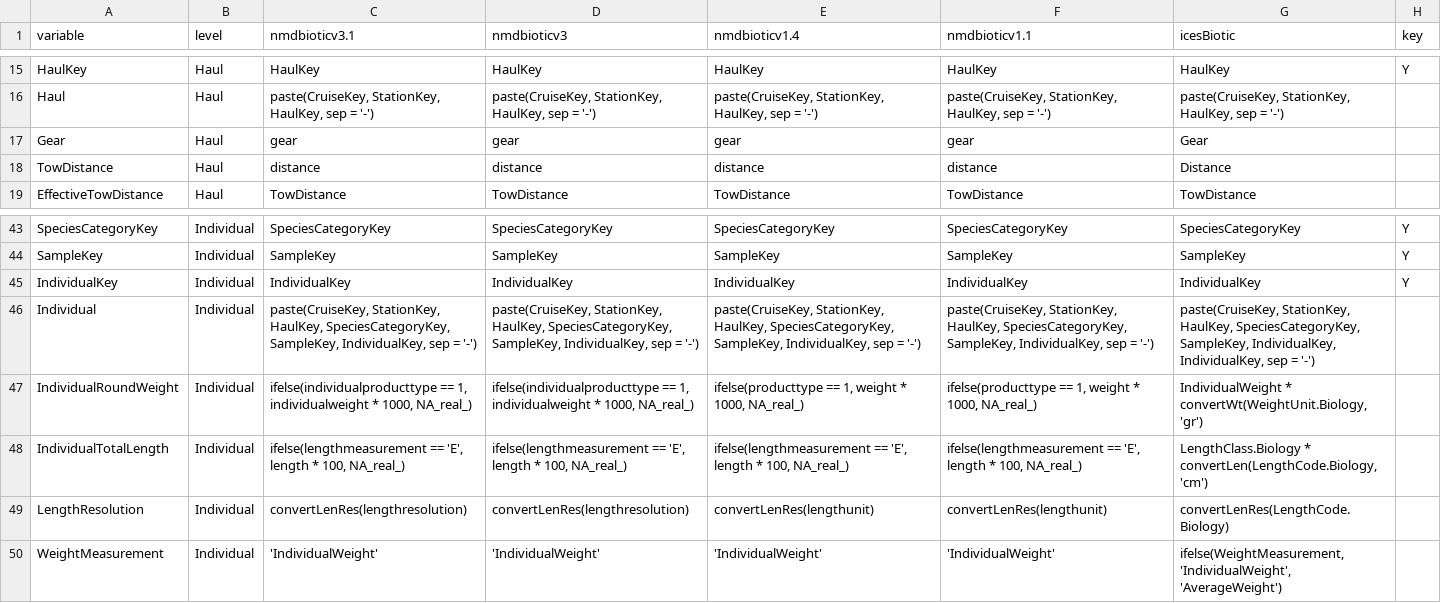
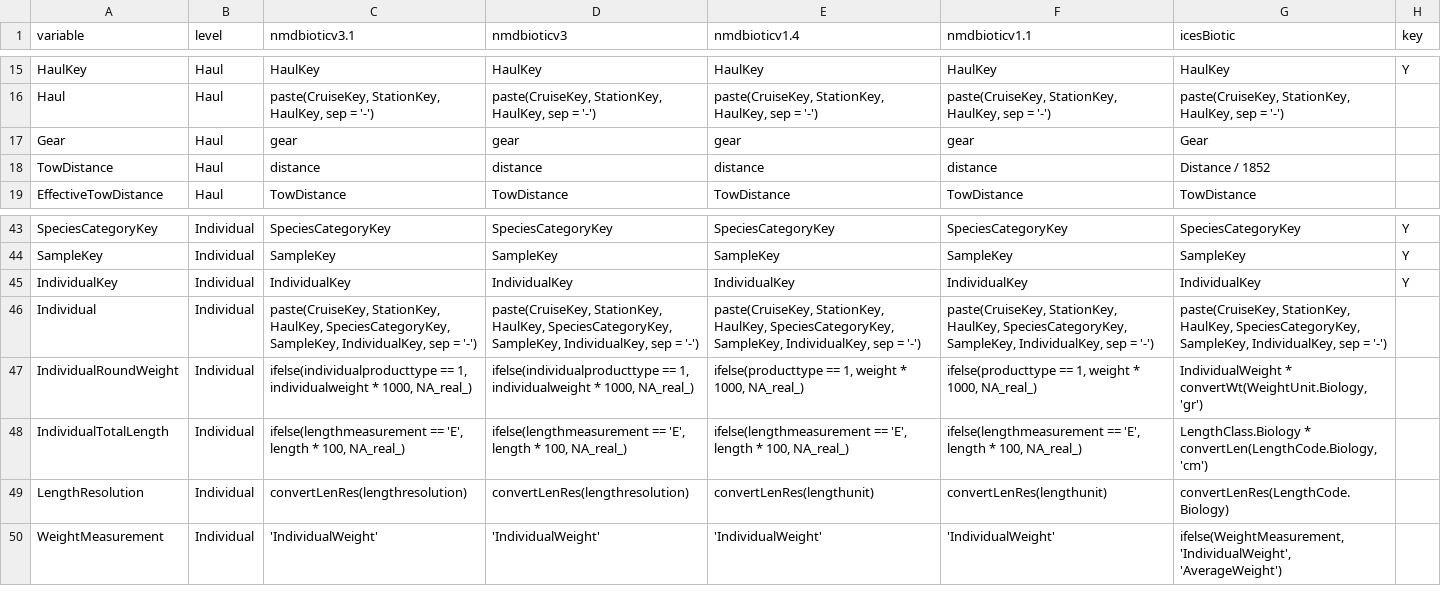
Before and after one commit to StoXProject/RstoxData, a CSV file: data-raw/stox-biotic-final-phase.csv, drawn as a sheet; only a part is shown, gaps mark what is left out.

Commit message:
Fixed time format of StoxAcoustic(). Moved translation of ICESBiotic before merging levels as merging chnges name of some variables. Changed to keep original FishID and add sequetial integers for individuals regenerated from Catch continuing from the maximum FishID. Added documentation of the StoxBiotic format. Fixed bug in LengthResolution for ICESBiotic where only the first value was used. Fixed bug when converting length for ICESBiotic, where values were multiplied by 100 instead of 10 from mm to cm. Changed TowDistance to nautical miles.

```diff
--- a/data-raw/stox-biotic-final-phase.csv
+++ b/data-raw/stox-biotic-final-phase.csv
@@ -17,3 +17,3 @@ Haul,Haul,"paste(CruiseKey, StationKey, HaulKey, sep = '-')","paste(CruiseKey, S
 Gear,Haul,gear,gear,gear,gear,Gear,
-TowDistance,Haul,distance,distance,distance,distance,Distance,
+TowDistance,Haul,distance,distance,distance,distance,"Distance / 1852",
 EffectiveTowDistance,Haul,TowDistance,TowDistance,TowDistance,TowDistance,TowDistance,
@@ -45,3 +45,3 @@ SampleKey,Individual,SampleKey,SampleKey,SampleKey,SampleKey,SampleKey,Y
 IndividualKey,Individual,IndividualKey,IndividualKey,IndividualKey,IndividualKey,IndividualKey,Y
-Individual,Individual,"paste(CruiseKey, StationKey, HaulKey, SpeciesCategoryKey, SampleKey, IndividualKey, sep = '-')","paste(CruiseKey, StationKey, HaulKey, SpeciesCategoryKey, SampleKey, IndividualKey, sep = '-')","paste(CruiseKey, StationKey, HaulKey, SpeciesCategoryKey, SampleKey, IndividualKey, sep = '-')","paste(CruiseKey, StationKey, HaulKey, SpeciesCategoryKey, SampleKey, IndividualKey, sep = '-')","paste(CruiseKey, StationKey, HaulKey, SpeciesCategoryKey, SampleKey, IndividualKey, IndividualKey, sep = '-')",
+Individual,Individual,"paste(CruiseKey, StationKey, HaulKey, SpeciesCategoryKey, SampleKey, IndividualKey, sep = '-')","paste(CruiseKey, StationKey, HaulKey, SpeciesCategoryKey, SampleKey, IndividualKey, sep = '-')","paste(CruiseKey, StationKey, HaulKey, SpeciesCategoryKey, SampleKey, IndividualKey, sep = '-')","paste(CruiseKey, StationKey, HaulKey, SpeciesCategoryKey, SampleKey, IndividualKey, sep = '-')","paste(CruiseKey, StationKey, HaulKey, SpeciesCategoryKey, SampleKey, IndividualKey, sep = '-')",
 IndividualRoundWeight,Individual,"ifelse(individualproducttype == 1, individualweight * 1000, NA_real_)","ifelse(individualproducttype == 1, individualweight * 1000, NA_real_)","ifelse(producttype == 1, weight * 1000, NA_real_)","ifelse(producttype == 1, weight * 1000, NA_real_)","IndividualWeight * convertWt(WeightUnit.Biology, 'gr')",
```
Also changed, not shown: 10 other files.
